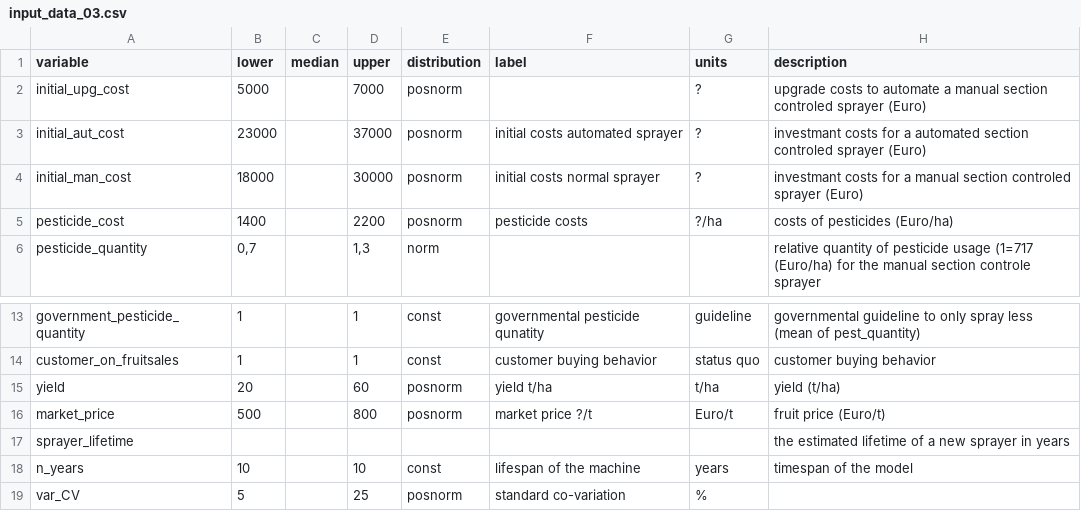
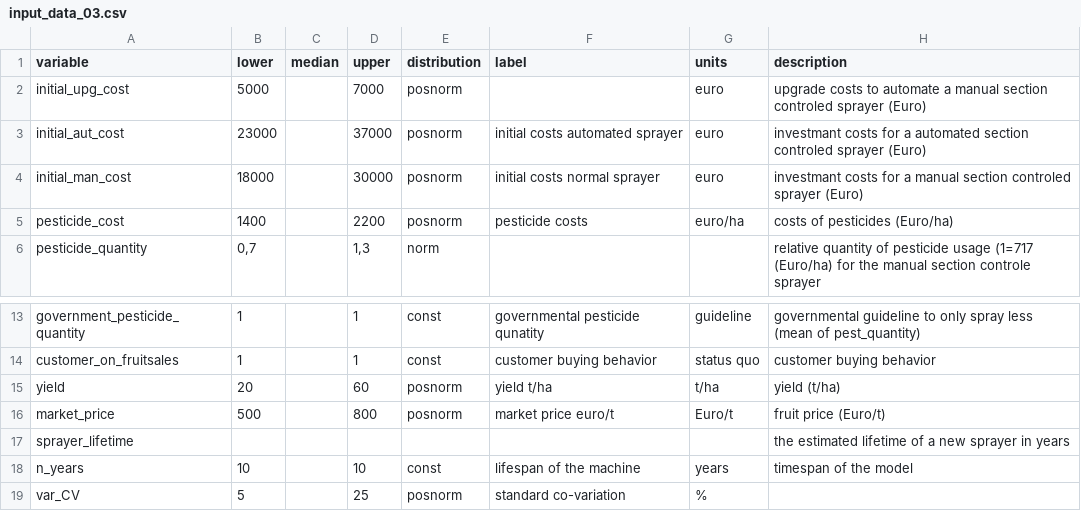
Before and after one commit to cemno/optimizing-pesticide-application-in-orchards, a CSV file: data/input_data_03.csv, drawn as a sheet; only a part is shown, gaps mark what is left out.

Commit message:
keine sonderzeichen mehr im input

```diff
--- a/data/input_data_03.csv
+++ b/data/input_data_03.csv
@@ -1,6 +1,6 @@
 variable;lower;median;upper;distribution;label;units;description
-initial_upg_cost;5000;;7000;posnorm;;?;upgrade costs to automate a manual section controled sprayer (Euro)
-initial_aut_cost;23000;;37000;posnorm;initial costs automated sprayer;?;investmant costs for a automated section controled sprayer (Euro)
-initial_man_cost;18000;;30000;posnorm;initial costs normal sprayer;?;investmant costs for a manual section controled sprayer (Euro)
-pesticide_cost;1400;;2200;posnorm;pesticide costs;?/ha;costs of pesticides (Euro/ha)
+initial_upg_cost;5000;;7000;posnorm;;euro;upgrade costs to automate a manual section controled sprayer (Euro)
+initial_aut_cost;23000;;37000;posnorm;initial costs automated sprayer;euro;investmant costs for a automated section controled sprayer (Euro)
+initial_man_cost;18000;;30000;posnorm;initial costs normal sprayer;euro;investmant costs for a manual section controled sprayer (Euro)
+pesticide_cost;1400;;2200;posnorm;pesticide costs;euro/ha;costs of pesticides (Euro/ha)
 pesticide_quantity;0,7;;1,3;norm;;;relative quantity of pesticide usage (1=717 (Euro/ha) for the manual section controle sprayer
@@ -15,3 +15,3 @@ customer_on_fruitsales;1;;1;const;customer buying behavior;status quo;customer b
 yield;20;;60;posnorm;yield t/ha;t/ha;yield (t/ha)
-market_price;500;;800;posnorm;market price ?/t;Euro/t;fruit price (Euro/t)
+market_price;500;;800;posnorm;market price euro/t;Euro/t;fruit price (Euro/t)
 sprayer_lifetime;;;;;;;the estimated lifetime of a new sprayer in years
```
Also changed, not shown: data/final/inputs.csv.
